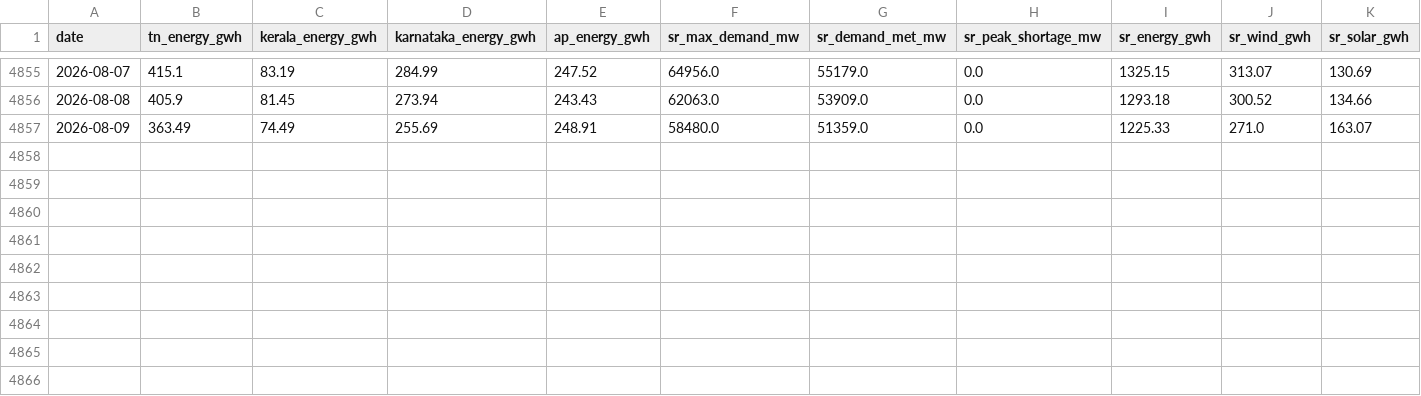
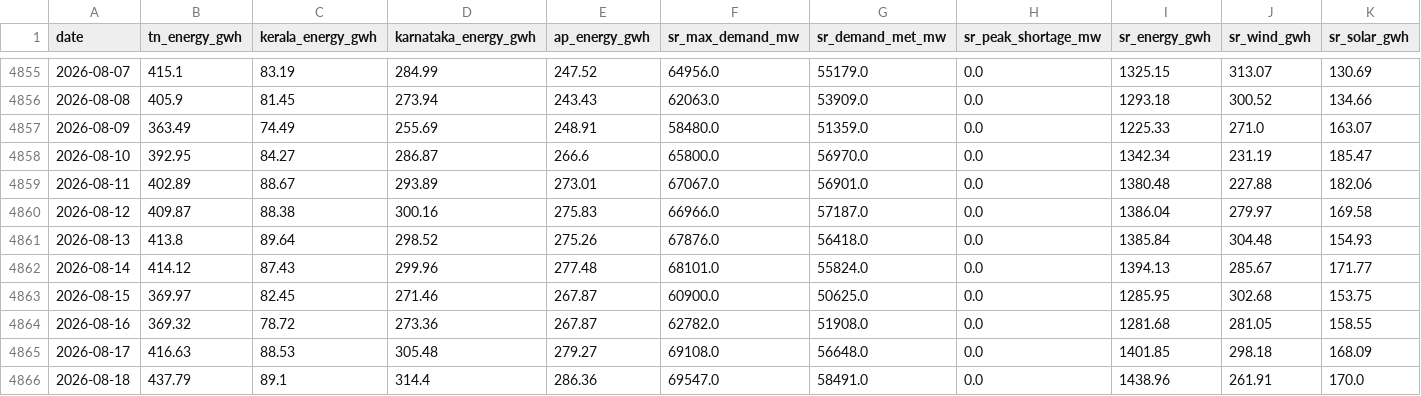
Before and after one commit to gkavin2527/tn-demand, a CSV file: data/demand_daily.csv, drawn as a sheet; only a part is shown, gaps mark what is left out; rows hold the shown columns only; the diff names each change by its address in the sheet, - before the commit and + after, or states it on an @@ line.

```diff
--- a/data/demand_daily.csv
+++ b/data/demand_daily.csv
+row 4858: 2026-08-10 | 392.95 | 84.27 | 286.87 | 266.6 | 65800.0 | 56970.0 | 0.0 | 1342.34 | 231.19 | 185.47
+row 4859: 2026-08-11 | 402.89 | 88.67 | 293.89 | 273.01 | 67067.0 | 56901.0 | 0.0 | 1380.48 | 227.88 | 182.06
+row 4860: 2026-08-12 | 409.87 | 88.38 | 300.16 | 275.83 | 66966.0 | 57187.0 | 0.0 | 1386.04 | 279.97 | 169.58
+row 4861: 2026-08-13 | 413.8 | 89.64 | 298.52 | 275.26 | 67876.0 | 56418.0 | 0.0 | 1385.84 | 304.48 | 154.93
+row 4862: 2026-08-14 | 414.12 | 87.43 | 299.96 | 277.48 | 68101.0 | 55824.0 | 0.0 | 1394.13 | 285.67 | 171.77
+row 4863: 2026-08-15 | 369.97 | 82.45 | 271.46 | 267.87 | 60900.0 | 50625.0 | 0.0 | 1285.95 | 302.68 | 153.75
+row 4864: 2026-08-16 | 369.32 | 78.72 | 273.36 | 267.87 | 62782.0 | 51908.0 | 0.0 | 1281.68 | 281.05 | 158.55
+row 4865: 2026-08-17 | 416.63 | 88.53 | 305.48 | 279.27 | 69108.0 | 56648.0 | 0.0 | 1401.85 | 298.18 | 168.09
+row 4866: 2026-08-18 | 437.79 | 89.1 | 314.4 | 286.36 | 69547.0 | 58491.0 | 0.0 | 1438.96 | 261.91 | 170.0
```
Also changed, not shown: data/weather_forecast_log.csv, 2 other files.
